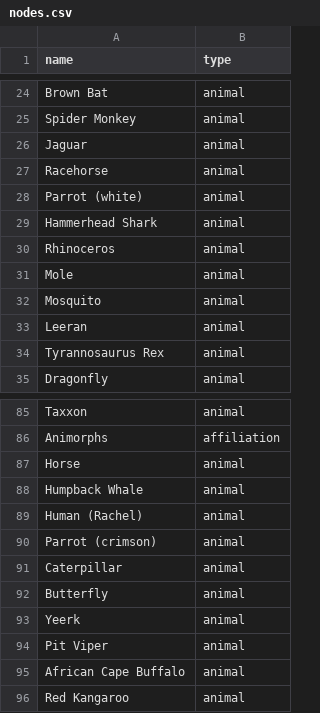
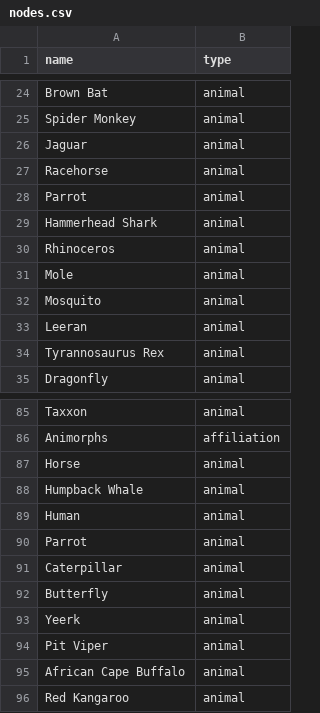
Before and after one commit to JohnErnestBonanno/animorphs_graph_data, a CSV file: nodes.csv, drawn as a sheet; only a part is shown, gaps mark what is left out.

```diff
--- a/nodes.csv
+++ b/nodes.csv
@@ -27,3 +27,3 @@ Jaguar,animal
 Racehorse,animal
-Parrot (white),animal
+Parrot,animal
 Hammerhead Shark,animal
@@ -88,4 +88,4 @@ Horse,animal
 Humpback Whale,animal
-Human (Rachel),animal
-Parrot (crimson),animal
+Human,animal
+Parrot,animal
 Caterpillar,animal
```
Also changed, not shown: relationships.csv.
